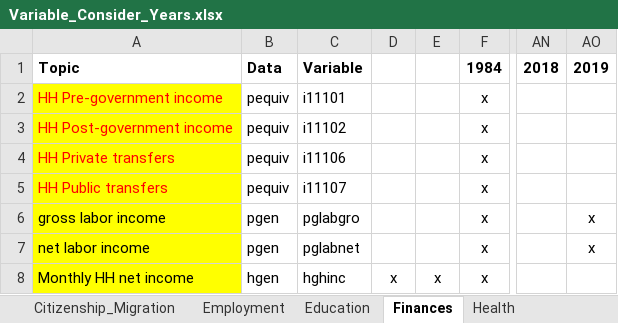
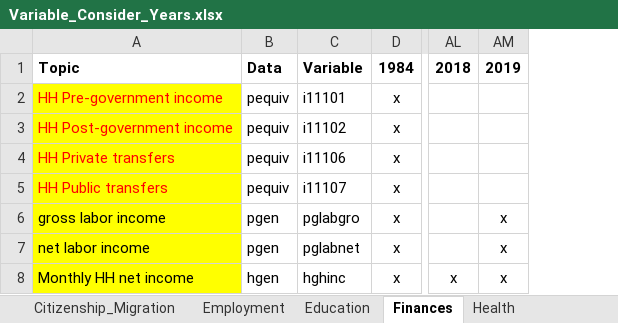
Before and after one commit to StefZimm/Master-Project, an Excel workbook: metadata/Variable_Consider_Years.xlsx, sheet Finances, drawn as a sheet; only a part is shown, gaps mark what is left out; values as stored, in another font and other column widths than the file's, no borders; removed rows and columns are numbered as before the commit, all else as after; the diff names each change by its address in the sheet, - before the commit and + after, or states it on an @@ line.

```diff
--- a/metadata/Variable_Consider_Years.xlsx (sheet Finances)
+++ b/metadata/Variable_Consider_Years.xlsx (sheet Finances)
-column D, row 8: x
-column E, row 8: x
-AL8: (empty)
+AL8: x
-AM8: (empty)
+AM8: x
```
Also changed, not shown: sheet Attitudes_social_values, sheet Home, Amenities, and Contributi, sheet Education, sheet Activities, other sheet tabs, 3 other files.
